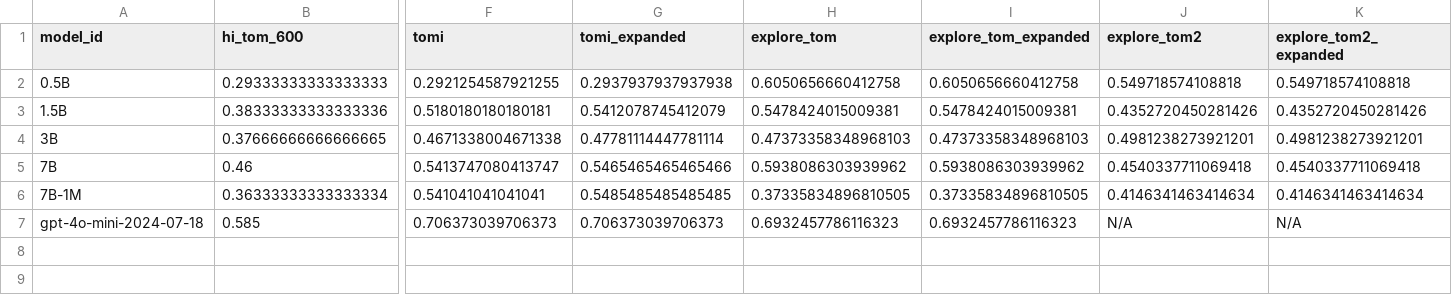
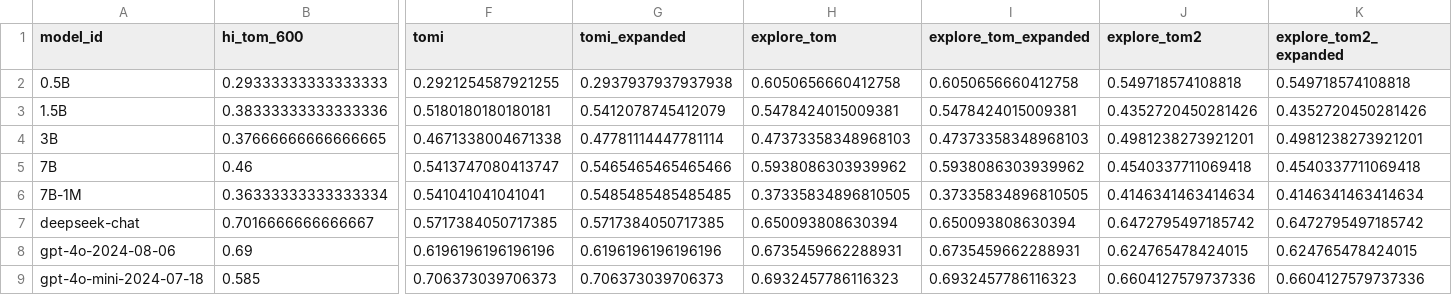
Before and after one commit to zhebushipinyin/Tom-RL, a CSV file: eval_tom/baseline_results/analysis_summary_expanded.csv, drawn as a sheet; only a part is shown, gaps mark what is left out; addresses are those after the commit; rows hold the shown columns only; the diff names each change by its address in the sheet, - before the commit and + after, or states it on an @@ line.

Commit message:
update results;

```diff
--- a/eval_tom/baseline_results/analysis_summary_expanded.csv
+++ b/eval_tom/baseline_results/analysis_summary_expanded.csv
+row 7: deepseek-chat | 0.7016666666666667 | 0.5717384050717385 | 0.5717384050717385 | 0.650093808630394 | 0.650093808630394 | 0.6472795497185742 | 0.6472795497185742
+row 8: gpt-4o-2024-08-06 | 0.69 | 0.6196196196196196 | 0.6196196196196196 | 0.6735459662288931 | 0.6735459662288931 | 0.624765478424015 | 0.624765478424015
-J9 (explore_tom2): N/A
+J9 (explore_tom2): 0.6604127579737336
-K9 (explore_tom2_expanded): N/A
+K9 (explore_tom2_expanded): 0.6604127579737336
```
Also changed, not shown: 9 other files.
